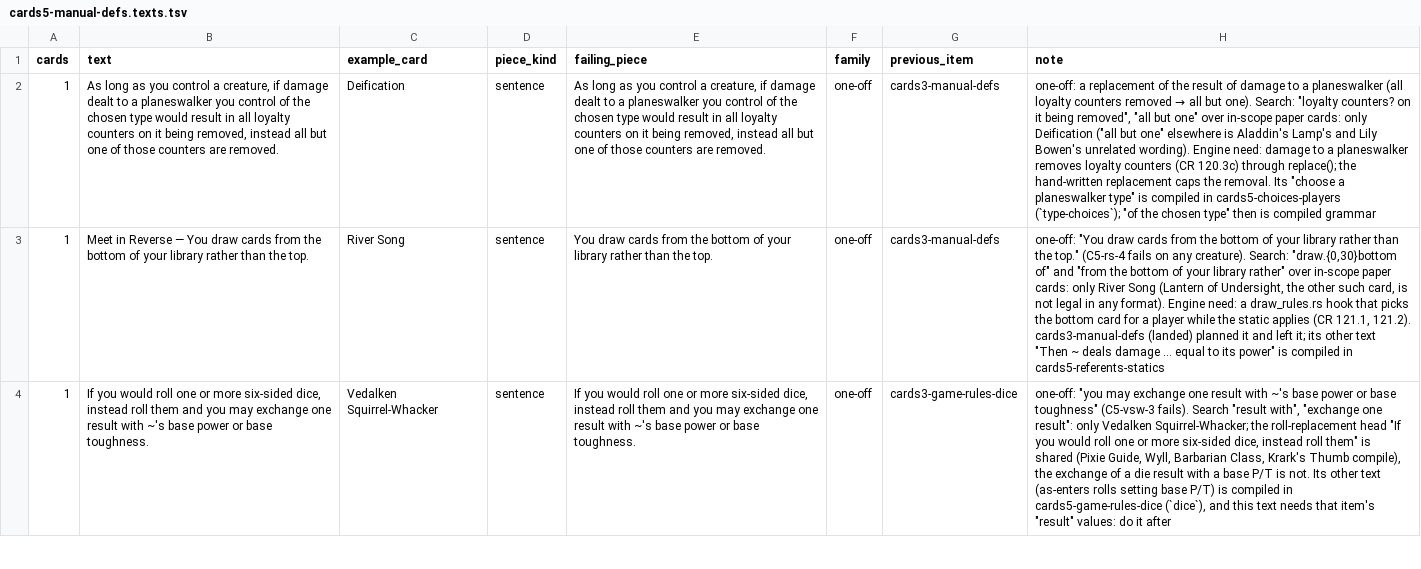
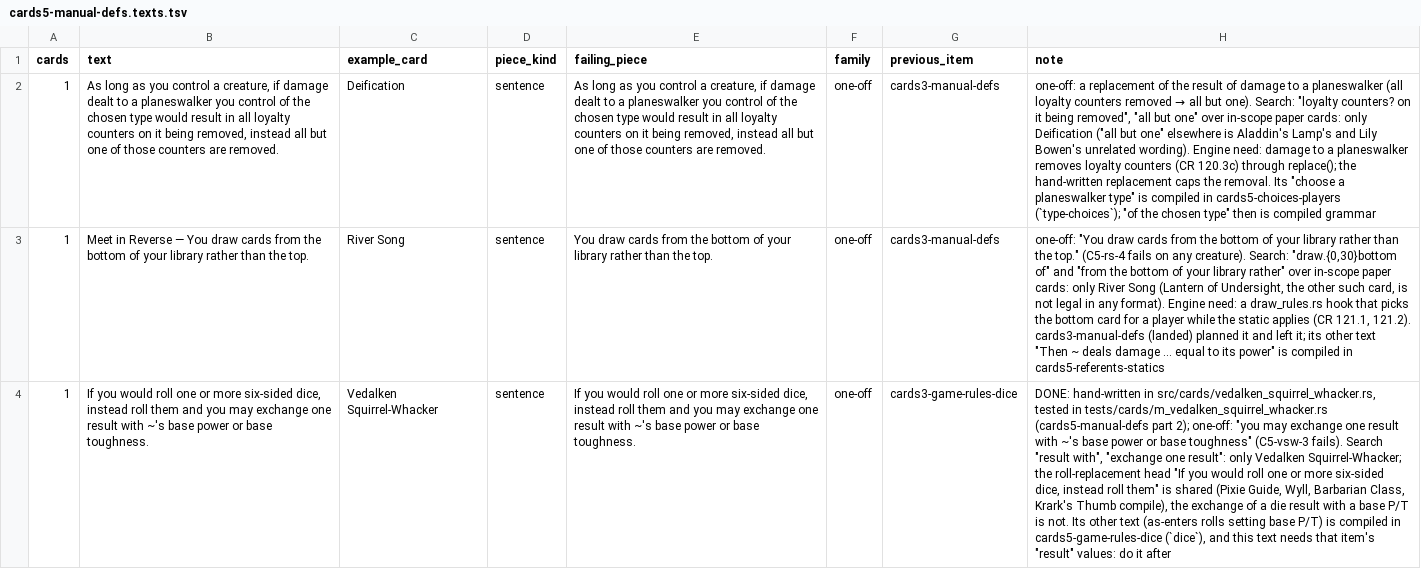
Before and after one commit to morvor/mtg-sim, a TSV file: docs/agents/items/cards5-manual-defs.texts.tsv, drawn as a sheet; only a part is shown; the diff covers the shown part only; the diff names each change by its address in the sheet, - before the commit and + after, or states it on an @@ line.

```diff
--- a/docs/agents/items/cards5-manual-defs.texts.tsv
+++ b/docs/agents/items/cards5-manual-defs.texts.tsv
-H4 (note): one-off: "you…
+H4 (note): DONE: hand-written in src/cards/vedalken_squirrel_whacker.rs, tested in tests/cards/m_vedalken_squirrel_whacker.rs (cards5-manual-defs part 2); one-off: "you…
```
Also changed, not shown: 2 edited cells elsewhere in this file, 3 other files.
